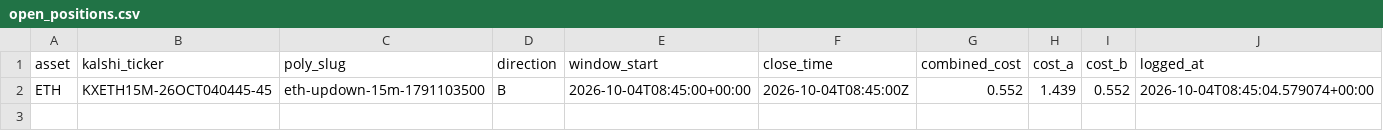
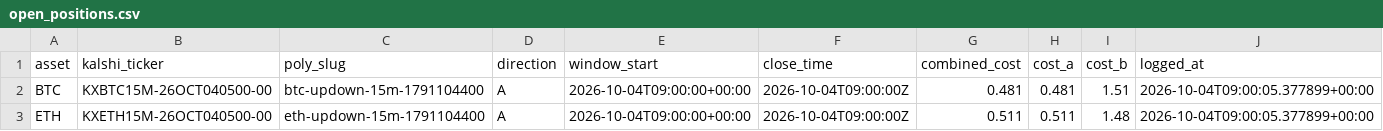
Before and after one commit to Prinxe-crypto/reference-gap-bot-v2, a CSV file: open_positions.csv, drawn as a sheet.

```diff
--- a/open_positions.csv
+++ b/open_positions.csv
@@ -1,2 +1,3 @@
 asset,kalshi_ticker,poly_slug,direction,window_start,close_time,combined_cost,cost_a,cost_b,logged_at
-ETH,KXETH15M-26OCT040445-45,eth-updown-15m-1791103500,B,2026-10-04T08:45:00+00:00,2026-10-04T08:45:00Z,0.552,1.439,0.552,2026-10-04T08:45:04.579074+00:00
+BTC,KXBTC15M-26OCT040500-00,btc-updown-15m-1791104400,A,2026-10-04T09:00:00+00:00,2026-10-04T09:00:00Z,0.481,0.481,1.51,2026-10-04T09:00:05.377899+00:00
+ETH,KXETH15M-26OCT040500-00,eth-updown-15m-1791104400,A,2026-10-04T09:00:00+00:00,2026-10-04T09:00:00Z,0.511,0.511,1.48,2026-10-04T09:00:05.377899+00:00
```
Also changed, not shown: closed_positions.csv.
